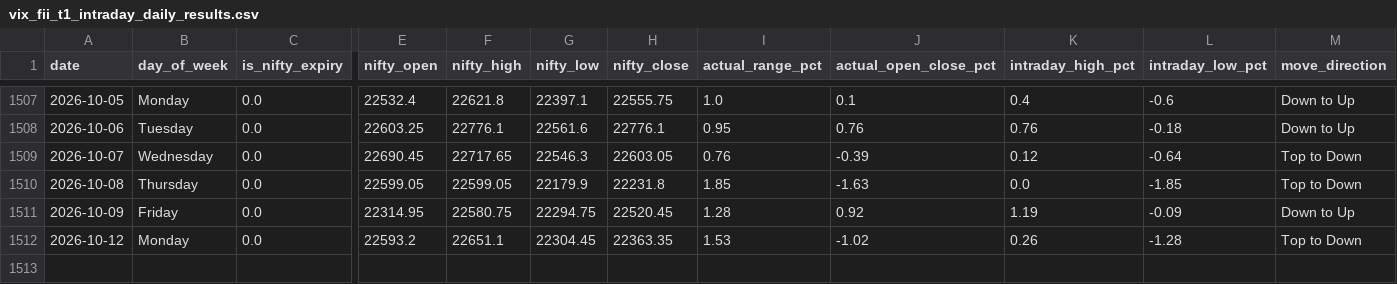
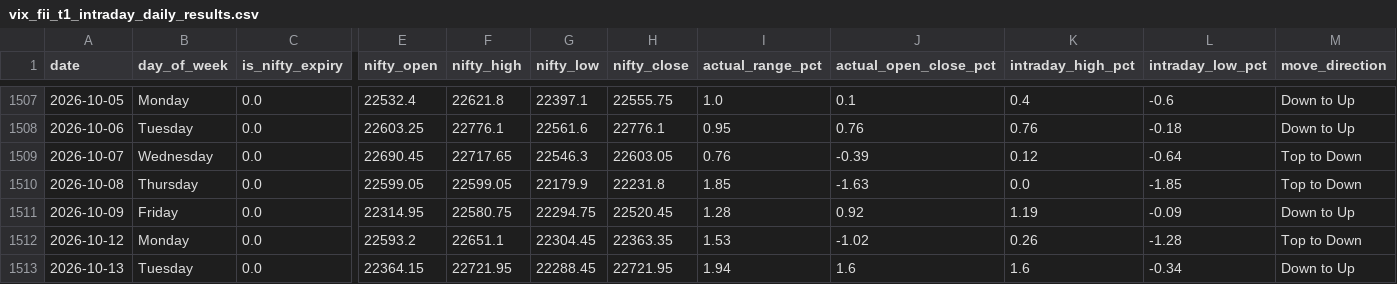
Before and after one commit to manish70158/vix-backtest-analysis, a CSV file: vix_fii_t1_intraday_daily_results.csv, drawn as a sheet; only a part is shown, gaps mark what is left out; rows hold the shown columns only; the diff names each change by its address in the sheet, - before the commit and + after, or states it on an @@ line.

```diff
--- a/vix_fii_t1_intraday_daily_results.csv
+++ b/vix_fii_t1_intraday_daily_results.csv
+row 1513: 2026-10-13 | Tuesday | 0.0 | 22364.15 | 22721.95 | 22288.45 | 22721.95 | 1.94 | 1.6 | 1.6 | -0.34 | Down to Up
```
Also changed, not shown: sensex-analysis/bse_fii_t1_daily.csv, sensex-analysis/sensex_bse_participant_wise_daily.csv, 1 other file.
